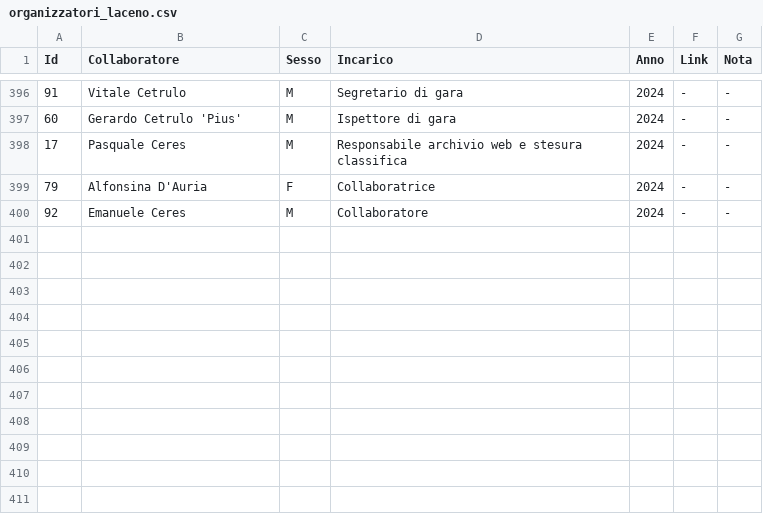
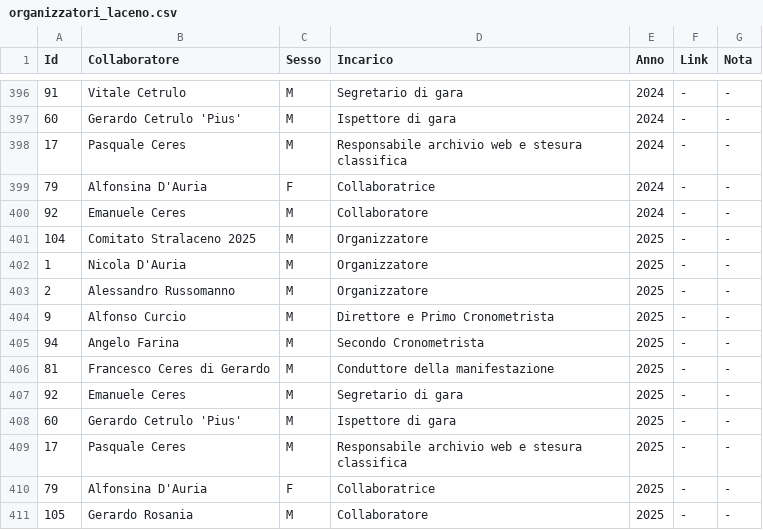
Before and after one commit to pceres/stralaceno, a CSV file: custom/dati/organizzatori_laceno.csv, drawn as a sheet; only a part is shown, gaps mark what is left out.

Commit message:
stralaceno: add data for XXXVII edition
nuovo file:             ../custom/album/2025/*.jpg
nuovo file:             ../custom/album/custom/*.jpg
modificato:             ../custom/config/albums.txt
modificato:             ../custom/dati/atleti_laceno.csv
modificato:             ../custom/dati/atleti_laceno.xls
modificato:             ../custom/dati/organizzatori_laceno.csv
modificato:             ../custom/dati/organizzatori_laceno.xls
modificato:             ../custom/dati/tempi_laceno.csv
modificato:             ../custom/dati/tempi_laceno.xls

```diff
--- a/custom/dati/organizzatori_laceno.csv
+++ b/custom/dati/organizzatori_laceno.csv
@@ -400 +400,12 @@ Id;Collaboratore;Sesso;Incarico;Anno;Link;Nota
 92;Emanuele Ceres;M;Collaboratore;2024;-;-
+104;Comitato Stralaceno 2025;M;Organizzatore;2025;-;-
+1;Nicola D'Auria;M;Organizzatore;2025;-;-
+2;Alessandro Russomanno;M;Organizzatore;2025;-;-
+9;Alfonso Curcio;M;Direttore e Primo Cronometrista;2025;-;-
+94;Angelo Farina;M;Secondo Cronometrista;2025;-;-
+81;Francesco Ceres di Gerardo;M;Conduttore della manifestazione;2025;-;-
+92;Emanuele Ceres;M;Segretario di gara;2025;-;-
+60;Gerardo Cetrulo 'Pius';M;Ispettore di gara;2025;-;-
+17;Pasquale Ceres;M;Responsabile archivio web e stesura classifica;2025;-;-
+79;Alfonsina D'Auria;F;Collaboratrice;2025;-;-
+105;Gerardo Rosania;M;Collaboratore;2025;-;-
```
Also changed, not shown: custom/dati/atleti_laceno.csv, custom/dati/tempi_laceno.csv, 23 other files.
